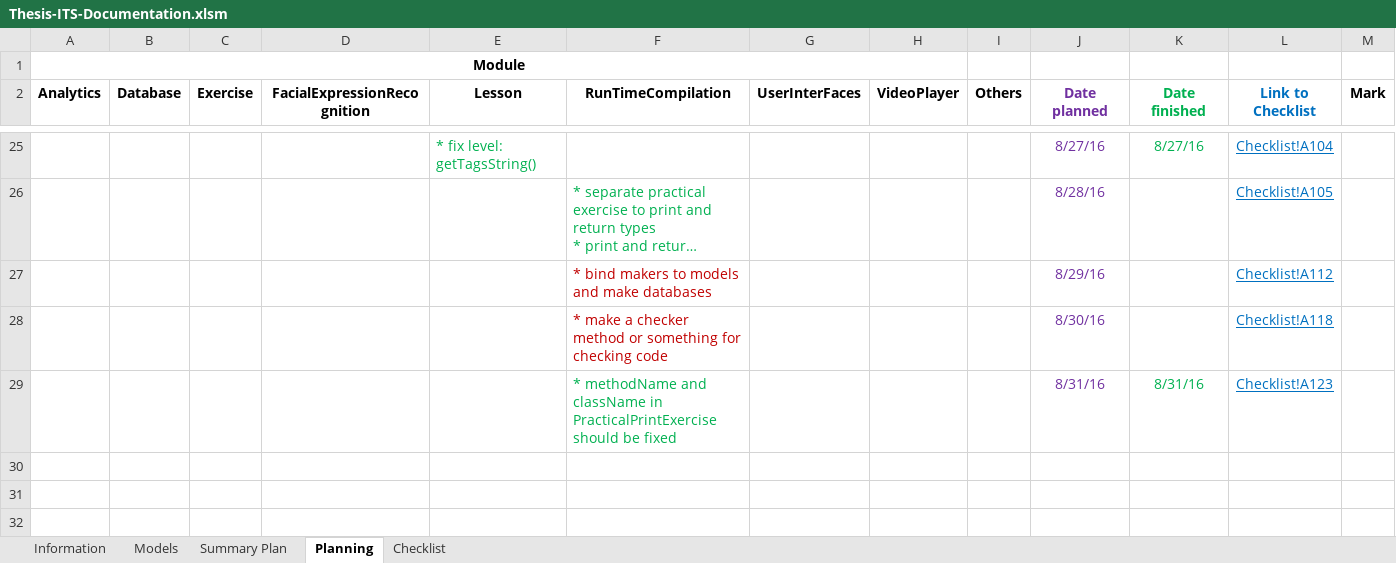
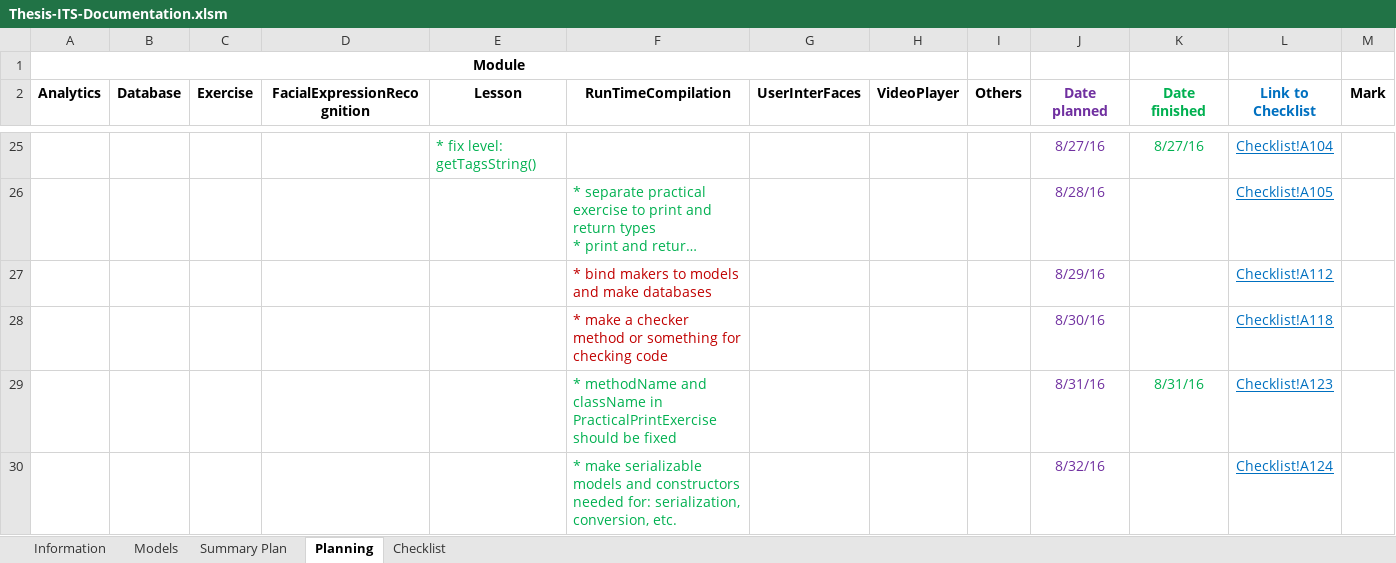
Before and after one commit to robertoguazon/Thesis-ITS, an Excel workbook: Thesis-ITS-Documentation.xlsm, sheet Planning, drawn as a sheet; only a part is shown, gaps mark what is left out; long unchanged cells end in …; values as stored, in another font and other column widths than the file's, no borders; conditional formats not drawn; the diff names each change by its address in the sheet, - before the commit and + after, or states it on an @@ line.

Commit message:
made some serializable models

```diff
--- a/Thesis-ITS-Documentation.xlsm (sheet Planning)
+++ b/Thesis-ITS-Documentation.xlsm (sheet Planning)
+row 30:  |  |  |  |  | * make serializable models and constructors needed for: serialization, conversion, etc. |  |  |  | 8/32/16 |  | Checklist!A124 | Some
```
Also changed, not shown: sheet Summary Plan, sheet Checklist, charts or pictures, 6 other files.
